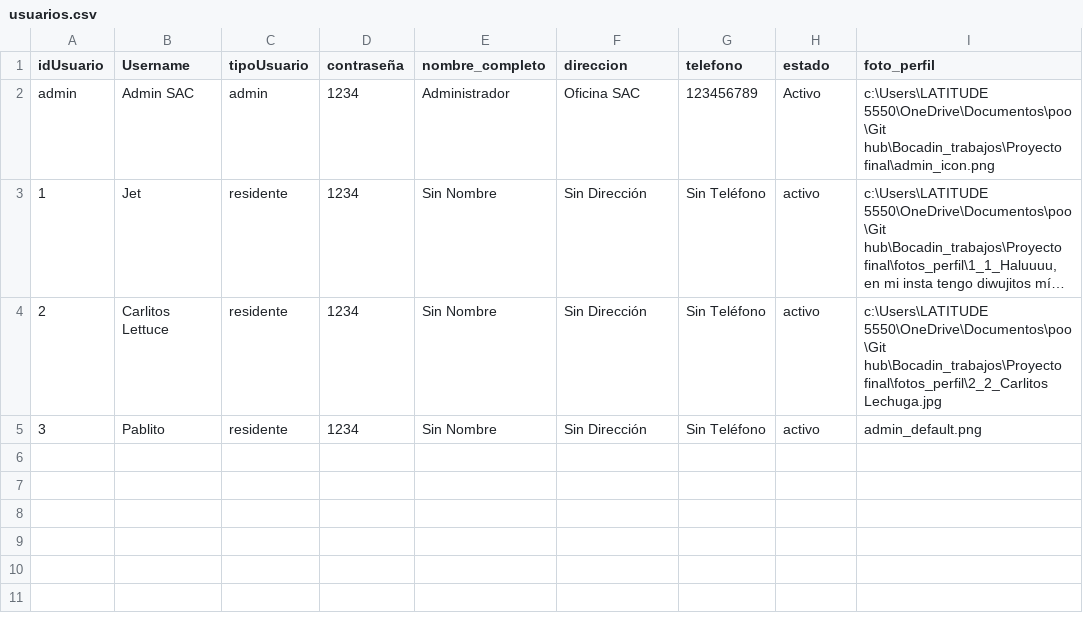
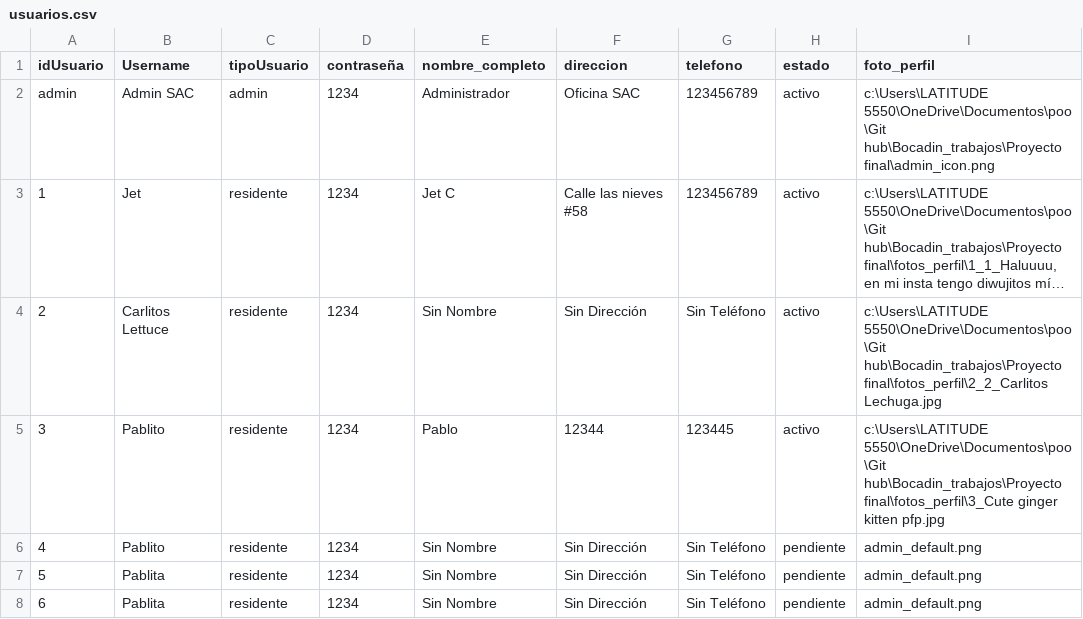
Before and after one commit to Bocadin/Bocadin_trabajos, a CSV file: Proyecto final/usuarios.csv, drawn as a sheet; long unchanged cells end in …; the diff names each change by its address in the sheet, - before the commit and + after, or states it on an @@ line.

```diff
--- a/Proyecto final/usuarios.csv
+++ b/Proyecto final/usuarios.csv
-H2 (estado): Activo
+H2 (estado): activo
-E3 (nombre_completo): Sin Nombre
+E3 (nombre_completo): Jet C
-F3 (direccion): Sin Dirección
+F3 (direccion): Calle las nieves #58
-G3 (telefono): Sin Teléfono
+G3 (telefono): 123456789
-E5 (nombre_completo): Sin Nombre
+E5 (nombre_completo): Pablo
-F5 (direccion): Sin Dirección
+F5 (direccion): 12344
-G5 (telefono): Sin Teléfono
+G5 (telefono): 123445
-I5 (foto_perfil): admin_default.png
+I5 (foto_perfil): c:\Users\LATITUDE 5550\OneDrive\Documentos\poo\Git hub\Bocadin_trabajos\Proyecto final\fotos_perfil\3_Cute ginger kitten pfp.jpg
+row 6: 4 | Pablito | residente | 1234 | Sin Nombre | Sin Dirección | Sin Teléfono | pendiente | admin_default.png
+row 7: 5 | Pablita | residente | 1234 | Sin Nombre | Sin Dirección | Sin Teléfono | pendiente | admin_default.png
+row 8: 6 | Pablita | residente | 1234 | Sin Nombre | Sin Dirección | Sin Teléfono | pendiente | admin_default.png
```
Also changed, not shown: 5 other files.
